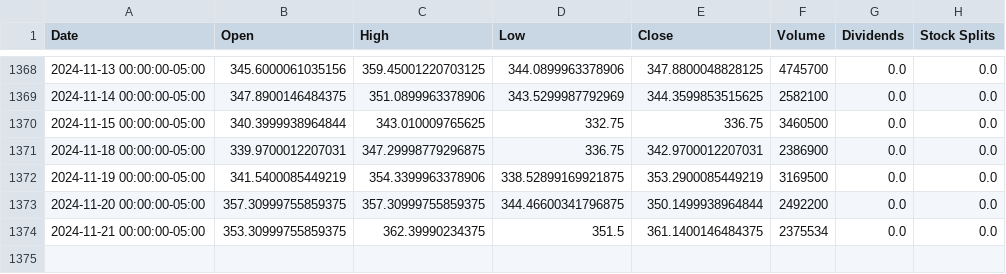
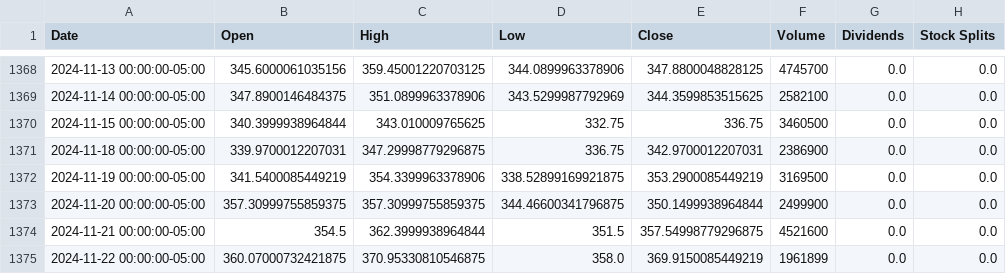
Before and after one commit to sebst/thatus-wi-2024-stocks, a CSV file: data/CRWD.csv, drawn as a sheet; only a part is shown, gaps mark what is left out.

Commit message:
Update stock data

```diff
--- a/data/CRWD.csv
+++ b/data/CRWD.csv
@@ -1372,3 +1372,4 @@ Date,Open,High,Low,Close,Volume,Dividends,Stock Splits
 2024-11-19 00:00:00-05:00,341.5400085449219,354.3399963378906,338.52899169921875,353.2900085449219,3169500,0.0,0.0
-2024-11-20 00:00:00-05:00,357.30999755859375,357.30999755859375,344.46600341796875,350.1499938964844,2492200,0.0,0.0
-2024-11-21 00:00:00-05:00,353.30999755859375,362.39990234375,351.5,361.1400146484375,2375534,0.0,0.0
+2024-11-20 00:00:00-05:00,357.30999755859375,357.30999755859375,344.46600341796875,350.1499938964844,2499900,0.0,0.0
+2024-11-21 00:00:00-05:00,354.5,362.3999938964844,351.5,357.54998779296875,4521600,0.0,0.0
+2024-11-22 00:00:00-05:00,360.07000732421875,370.95330810546875,358.0,369.9150085449219,1961899,0.0,0.0
```
Also changed, not shown: 5 other files.
